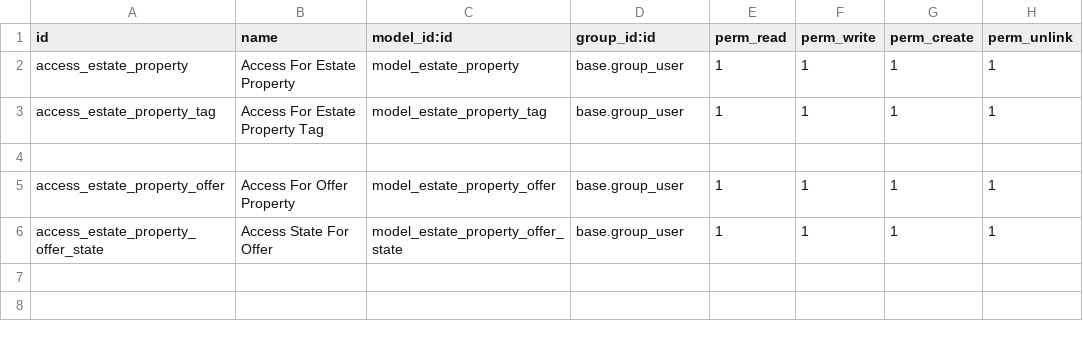
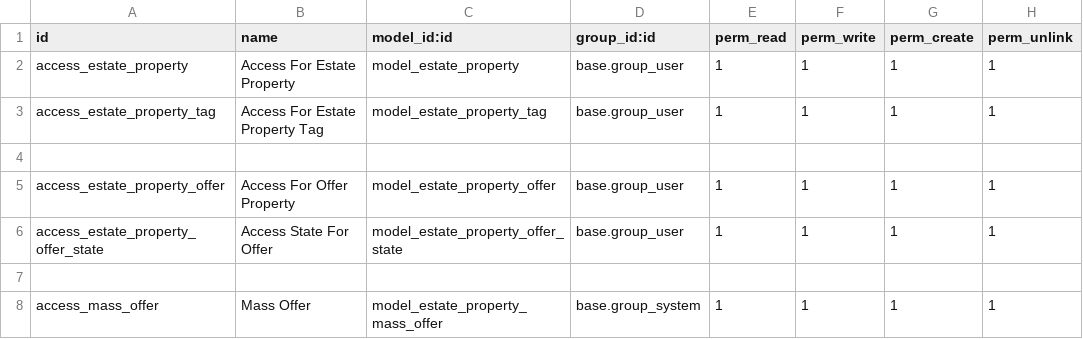
Before and after one commit to yledoare/formation_18_1224, a CSV file: estate_property_management/security/ir.model.access.csv, drawn as a sheet; the diff names each change by its address in the sheet, - before the commit and + after, or states it on an @@ line.

Commit message:
[IMP] Estate Property Management

```diff
--- a/estate_property_management/security/ir.model.access.csv
+++ b/estate_property_management/security/ir.model.access.csv
+row 7: (empty)
+row 8: access_mass_offer | Mass Offer | model_estate_property_mass_offer | base.group_system | 1 | 1 | 1 | 1
```
Also changed, not shown: 7 other files.
